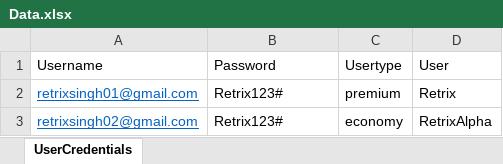
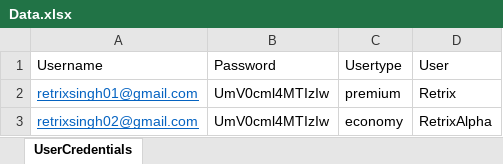
Before and after one commit to RamdeepSingh/basic.automation.framework, an Excel workbook: Data.xlsx, sheet UserCredentials, drawn as a sheet; values as stored, in another font and other column widths than the file's, no borders; the diff names each change by its address in the sheet, - before the commit and + after, or states it on an @@ line.

```diff
--- a/Data.xlsx (sheet UserCredentials)
+++ b/Data.xlsx (sheet UserCredentials)
-B2:B3 (Password): Retrix123#
+B2:B3 (Password): UmV0cml4MTIzIw
```
Also changed, not shown: 47 other files.
